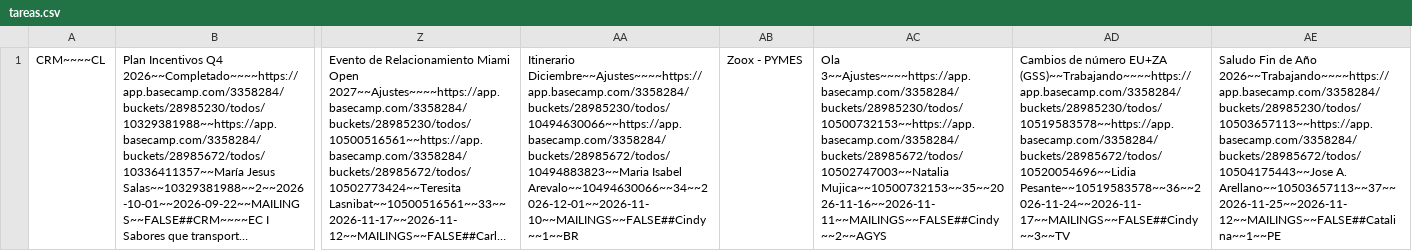
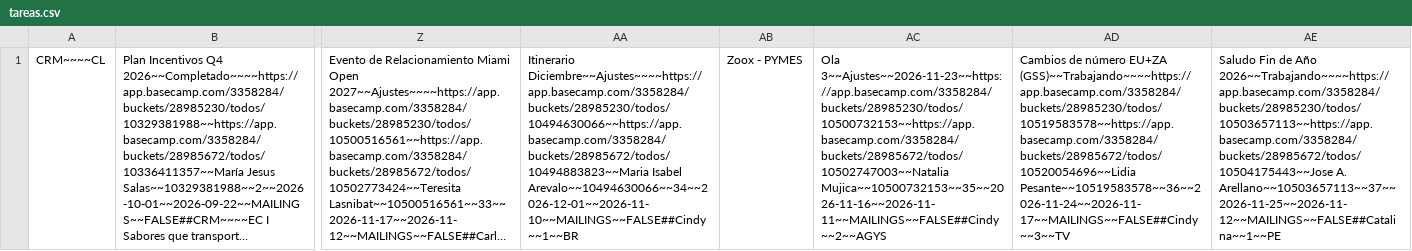
Before and after one commit to diegovalenciagraphene/tareas-crm, a CSV file: tareas.csv, drawn as a sheet; only a part is shown, gaps mark what is left out; long unchanged cells end in …; the diff names each change by its address in the sheet, - before the commit and + after, or states it on an @@ line.

Commit message:
sync tareas

```diff
--- a/tareas.csv
+++ b/tareas.csv
-AC1: Ola 3~~Ajustes~~~~https://app.basecamp.com/3358284/buckets/28985230/todos/10500732153~~https://app.basecamp.com/3358284/buckets/28985672/todos/10502747003~~Natalia Mujica~~10500732153~~35~~2026-11-16~~2026-11-11~~MAILINGS~~FALSE##Cindy~~2~~AGYS
+AC1: Ola 3~~Ajustes~~2026-11-23~~https://app.basecamp.com/3358284/buckets/28985230/todos/10500732153~~https://app.basecamp.com/3358284/buckets/28985672/todos/10502747003~~Natalia Mujica~~10500732153~~35~~2026-11-16~~2026-11-11~~MAILINGS~~FALSE##Cindy~~2~~AGYS
```
